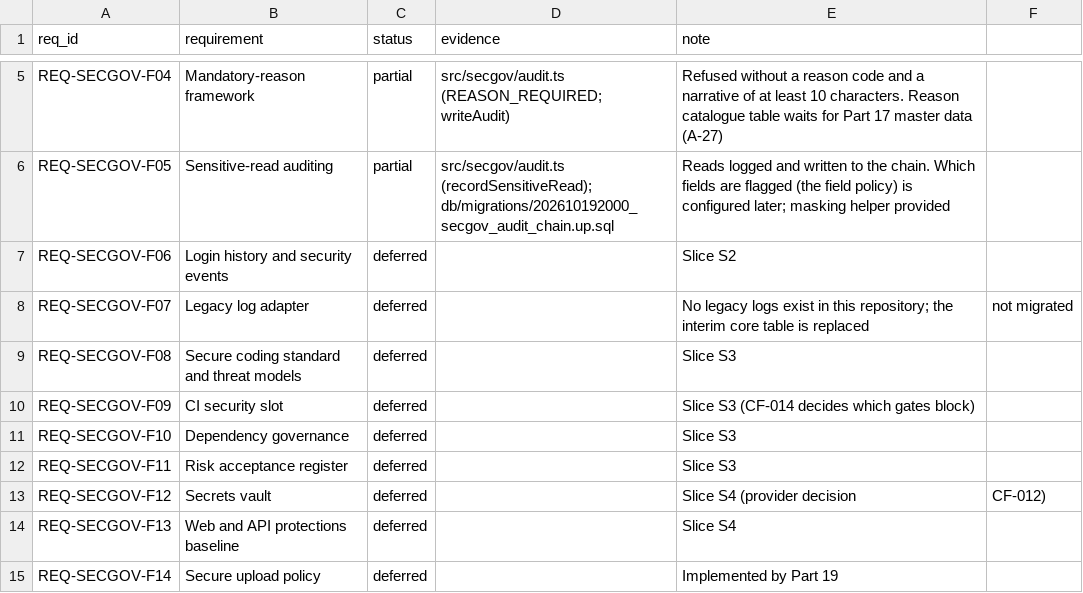
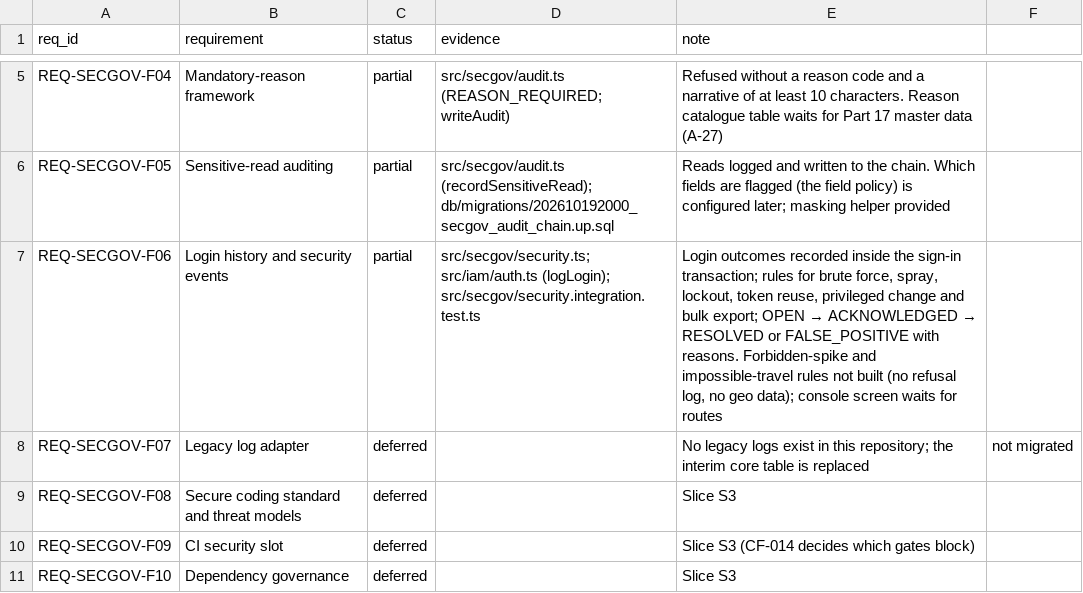
Before and after one commit to sahaainfra/ERP_Construction, a CSV file: docs/erp-program/modules/secgov/traceability.csv, drawn as a sheet; only a part is shown, gaps mark what is left out; the shorter side is filled out with more unchanged rows.

```diff
--- a/docs/erp-program/modules/secgov/traceability.csv
+++ b/docs/erp-program/modules/secgov/traceability.csv
@@ -6,3 +6,3 @@ REQ-SECGOV-F04,Mandatory-reason framework,partial,src/secgov/audit.ts (REASON_RE
 REQ-SECGOV-F05,Sensitive-read auditing,partial,src/secgov/audit.ts (recordSensitiveRead); db/migrations/202610192000_secgov_audit_chain.up.sql,"Reads logged and written to the chain. Which fields are flagged (the field policy) is configured later; masking helper provided"
-REQ-SECGOV-F06,Login history and security events,deferred,,Slice S2
+REQ-SECGOV-F06,Login history and security events,partial,src/secgov/security.ts; src/iam/auth.ts (logLogin); src/secgov/security.integration.test.ts,"Login outcomes recorded inside the sign-in transaction; rules for brute force, spray, lockout, token reuse, privileged change and bulk export; OPEN → ACKNOWLEDGED → RESOLVED or FALSE_POSITIVE with reasons. Forbidden-spike and impossible-travel rules not built (no refusal log, no geo data); console screen waits for routes"
 REQ-SECGOV-F07,Legacy log adapter,deferred,,No legacy logs exist in this repository; the interim core table is replaced, not migrated
```
Also changed, not shown: docs/erp-program/PROGRESS_REGISTER.csv, 11 other files.
